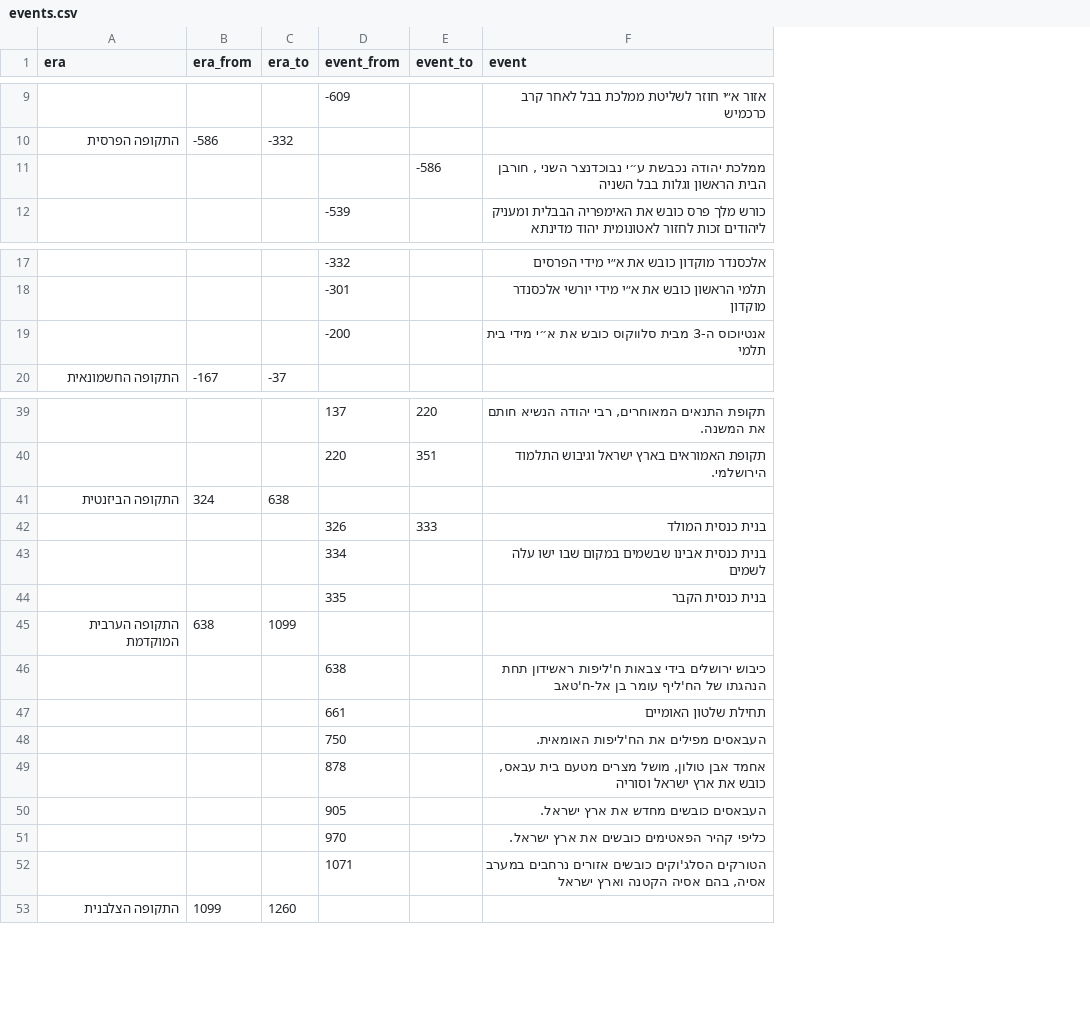
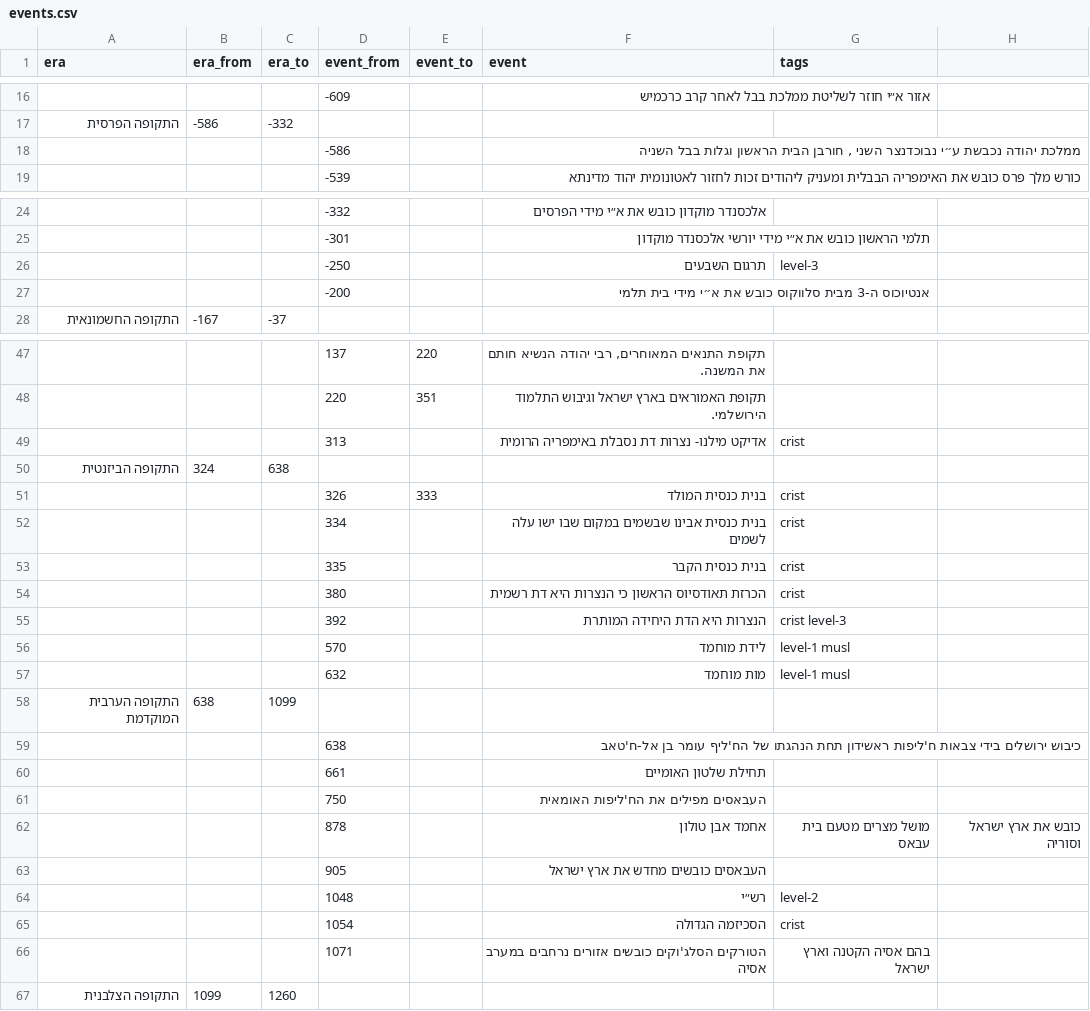
Before and after one commit to dansha/dansha.github.io, a CSV file: _data/events.csv, drawn as a sheet; only a part is shown, gaps mark what is left out; removed rows and columns are numbered as before the commit, all else as after; the diff covers the shown part only; the diff names each change by its address in the sheet, - before the commit and + after, or states it on an @@ line.

```diff
--- a/_data/events.csv
+++ b/_data/events.csv
+column G (tags), rows 51-53: all crist; row 62: מושל מצרים מטעם בית עבאס; row 66: בהם אסיה הקטנה וארץ ישראל
+column H, row 62: כובש את ארץ ישראל וסוריה
-row 11:  |  |  |  | -586 | ממלכת יהודה נכבשת ע״י נבוכדנצר השני , חורבן הבית הראשון וגלות בבל השניה
+row 18:  |  |  | -586 |  | ממלכת יהודה נכבשת ע״י נבוכדנצר השני , חורבן הבית הראשון וגלות בבל השניה
+row 26:  |  |  | -250 |  | תרגום השבעים | level-3
+row 49:  |  |  | 313 |  | אדיקט מילנו- נצרות דת נסבלת באימפריה הרומית | crist
+row 54:  |  |  | 380 |  | הכרזת תאודסיוס הראשון כי הנצרות היא דת רשמית | crist
+row 55:  |  |  | 392 |  | הנצרות היא הדת היחידה המותרת | crist level-3
+row 56:  |  |  | 570 |  | לידת מוחמד | level-1 musl
+row 57:  |  |  | 632 |  | מות מוחמד | level-1 musl
-F61 (event): העבאסים מפילים את הח'ליפות האומאית.
+F61 (event): העבאסים מפילים את הח'ליפות האומאית
-F62 (event): אחמד אבן טולון, מושל מצרים מטעם בית עבאס, כובש את ארץ ישראל וסוריה
+F62 (event): אחמד אבן טולון
-F63 (event): העבאסים כובשים מחדש את ארץ ישראל.
+F63 (event): העבאסים כובשים מחדש את ארץ ישראל
-row 51:  |  |  | 970 |  | כליפי קהיר הפאטימים כובשים את ארץ ישראל.
+row 64:  |  |  | 1048 |  | רש״י | level-2
+row 65:  |  |  | 1054 |  | הסכיזמה הגדולה | crist
-F66 (event): …נרחבים במערב אסיה, בהם אסיה הקטנה וארץ ישראל
+F66 (event): …נרחבים במערב אסיה
```
Also changed, not shown: 12 added rows elsewhere in this file, 2 other files.
